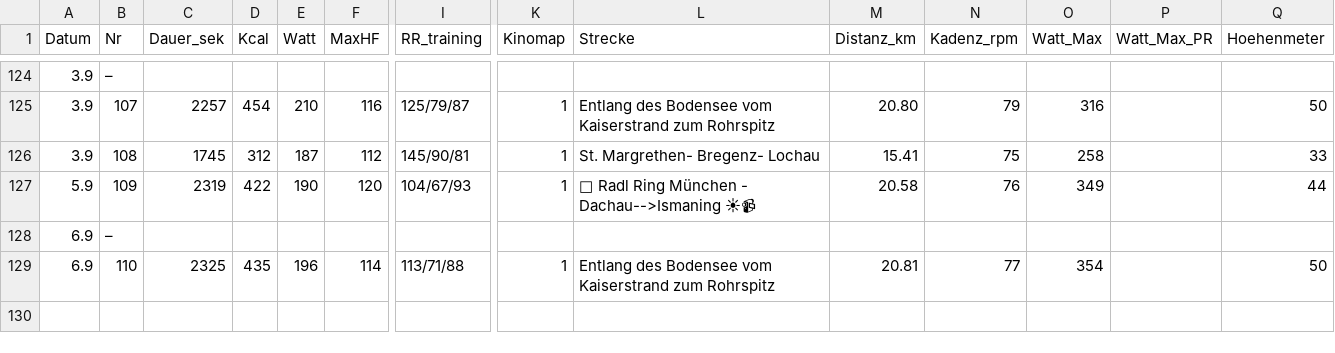
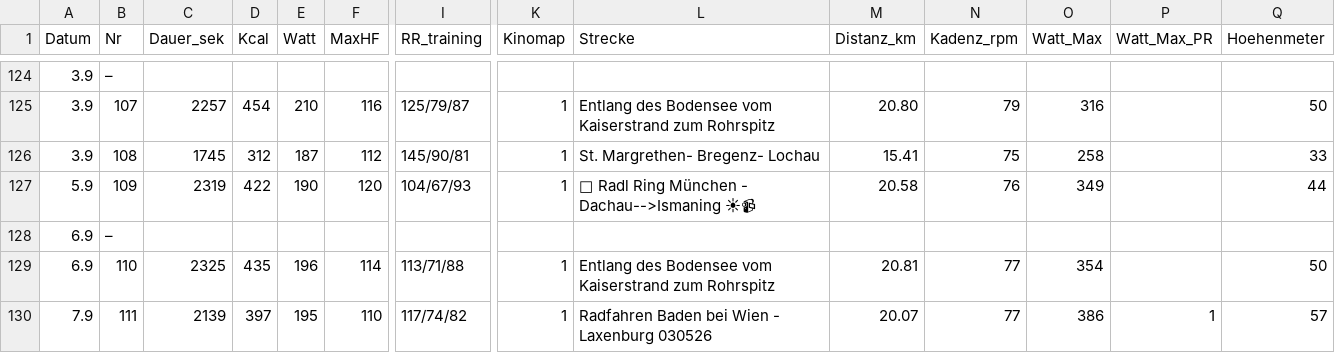
Before and after one commit to HelmutQualtinger/training, a CSV file: training_log.csv, drawn as a sheet; only a part is shown, gaps mark what is left out; rows hold the shown columns only; the diff names each change by its address in the sheet, - before the commit and + after, or states it on an @@ line.

```diff
--- a/training_log.csv
+++ b/training_log.csv
+row 130: 7.9 | 111 | 2139 | 397 | 195 | 110 | 117/74/82 | 1 | Radfahren Baden bei Wien - Laxenburg 030526 | 20.07 | 77 | 386 | 1 | 57
```
Also changed, not shown: 1 other file.
